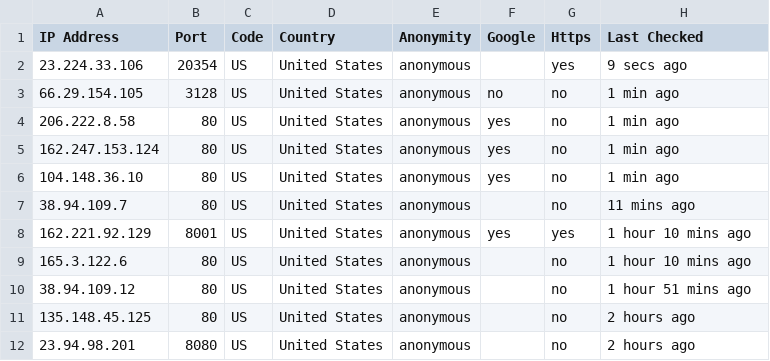
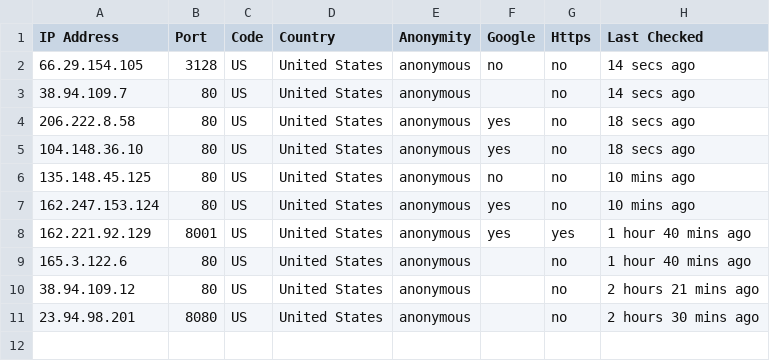
Before and after one commit to zevtyardt/proxy-list, a CSV file: csv/anonymous_proxy-provider.csv, drawn as a sheet.

```diff
--- a/csv/anonymous_proxy-provider.csv
+++ b/csv/anonymous_proxy-provider.csv
@@ -1,12 +1,11 @@
 IP Address,Port,Code,Country,Anonymity,Google,Https,Last Checked
-23.224.33.106,20354,US,United States,anonymous,,yes,9 secs ago
-66.29.154.105,3128,US,United States,anonymous,no,no,1 min ago
-206.222.8.58,80,US,United States,anonymous,yes,no,1 min ago
-162.247.153.124,80,US,United States,anonymous,yes,no,1 min ago
-104.148.36.10,80,US,United States,anonymous,yes,no,1 min ago
-38.94.109.7,80,US,United States,anonymous,,no,11 mins ago
-162.221.92.129,8001,US,United States,anonymous,yes,yes,1 hour 10 mins ago
-165.3.122.6,80,US,United States,anonymous,,no,1 hour 10 mins ago
-38.94.109.12,80,US,United States,anonymous,,no,1 hour 51 mins ago
-135.148.45.125,80,US,United States,anonymous,,no,2 hours ago
-23.94.98.201,8080,US,United States,anonymous,,no,2 hours ago
+66.29.154.105,3128,US,United States,anonymous,no,no,14 secs ago
+38.94.109.7,80,US,United States,anonymous,,no,14 secs ago
+206.222.8.58,80,US,United States,anonymous,yes,no,18 secs ago
+104.148.36.10,80,US,United States,anonymous,yes,no,18 secs ago
+135.148.45.125,80,US,United States,anonymous,no,no,10 mins ago
+162.247.153.124,80,US,United States,anonymous,yes,no,10 mins ago
+162.221.92.129,8001,US,United States,anonymous,yes,yes,1 hour 40 mins ago
+165.3.122.6,80,US,United States,anonymous,,no,1 hour 40 mins ago
+38.94.109.12,80,US,United States,anonymous,,no,2 hours 21 mins ago
+23.94.98.201,8080,US,United States,anonymous,,no,2 hours 30 mins ago
```
Also changed, not shown: csv/elite proxy_proxy-provider.csv, csv/https_proxy-github_raw.csv, 12 other files.
